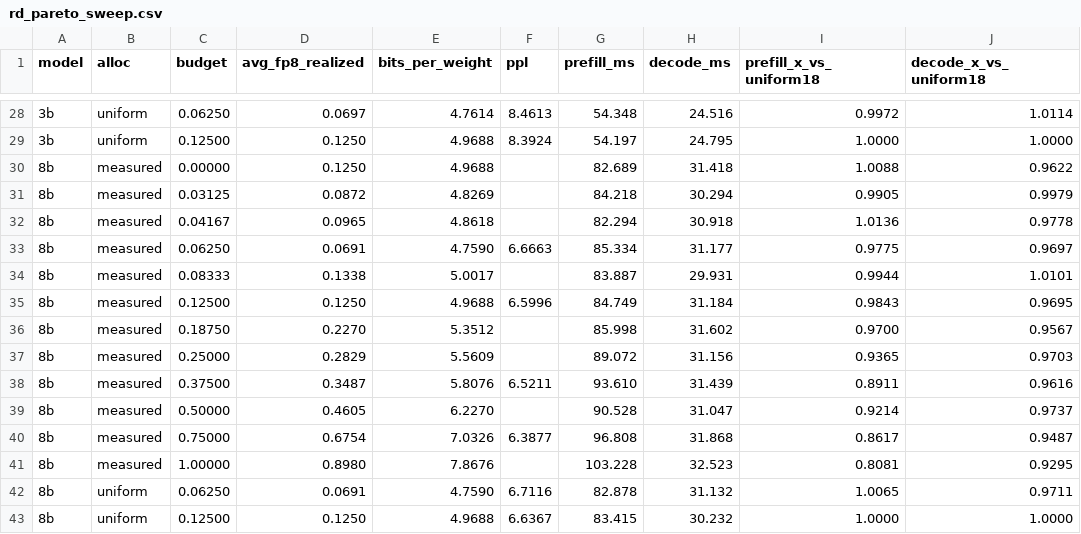
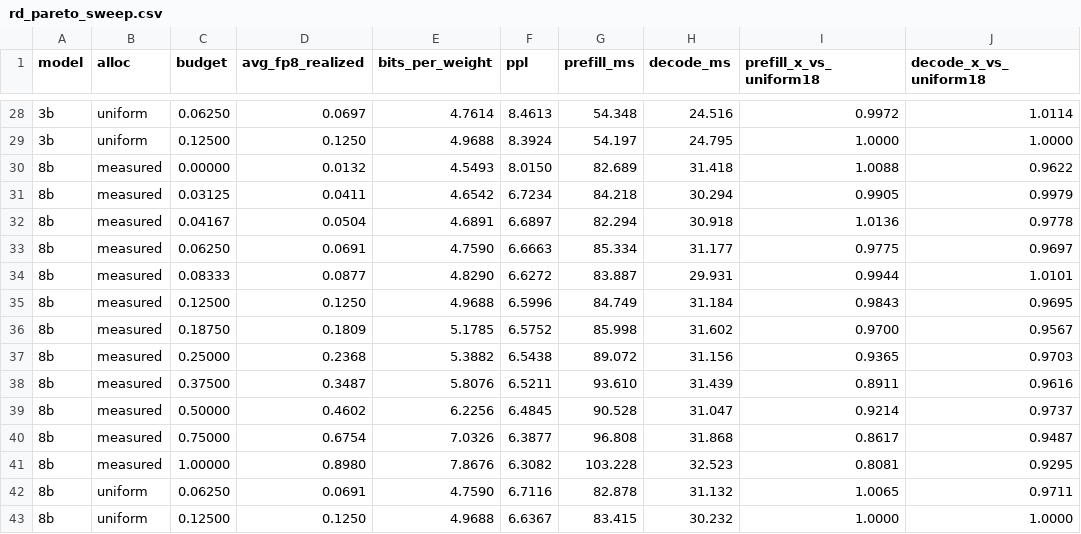
Before and after one commit to Ther-LF/plaquant, a CSV file: docs/rd_pareto_sweep.csv, drawn as a sheet; only a part is shown, gaps mark what is left out.

```diff
--- a/docs/rd_pareto_sweep.csv
+++ b/docs/rd_pareto_sweep.csv
@@ -29,14 +29,14 @@ model,alloc,budget,avg_fp8_realized,bits_per_weight,ppl,prefill_ms,decode_ms,pre
 3b,uniform,0.12500,0.1250,4.9688,8.3924,54.197,24.795,1.0000,1.0000
-8b,measured,0.00000,0.1250,4.9688,,82.689,31.418,1.0088,0.9622
-8b,measured,0.03125,0.0872,4.8269,,84.218,30.294,0.9905,0.9979
-8b,measured,0.04167,0.0965,4.8618,,82.294,30.918,1.0136,0.9778
+8b,measured,0.00000,0.0132,4.5493,8.0150,82.689,31.418,1.0088,0.9622
+8b,measured,0.03125,0.0411,4.6542,6.7234,84.218,30.294,0.9905,0.9979
+8b,measured,0.04167,0.0504,4.6891,6.6897,82.294,30.918,1.0136,0.9778
 8b,measured,0.06250,0.0691,4.7590,6.6663,85.334,31.177,0.9775,0.9697
-8b,measured,0.08333,0.1338,5.0017,,83.887,29.931,0.9944,1.0101
+8b,measured,0.08333,0.0877,4.8290,6.6272,83.887,29.931,0.9944,1.0101
 8b,measured,0.12500,0.1250,4.9688,6.5996,84.749,31.184,0.9843,0.9695
-8b,measured,0.18750,0.2270,5.3512,,85.998,31.602,0.9700,0.9567
-8b,measured,0.25000,0.2829,5.5609,,89.072,31.156,0.9365,0.9703
+8b,measured,0.18750,0.1809,5.1785,6.5752,85.998,31.602,0.9700,0.9567
+8b,measured,0.25000,0.2368,5.3882,6.5438,89.072,31.156,0.9365,0.9703
 8b,measured,0.37500,0.3487,5.8076,6.5211,93.610,31.439,0.8911,0.9616
-8b,measured,0.50000,0.4605,6.2270,,90.528,31.047,0.9214,0.9737
+8b,measured,0.50000,0.4602,6.2256,6.4845,90.528,31.047,0.9214,0.9737
 8b,measured,0.75000,0.6754,7.0326,6.3877,96.808,31.868,0.8617,0.9487
-8b,measured,1.00000,0.8980,7.8676,,103.228,32.523,0.8081,0.9295
+8b,measured,1.00000,0.8980,7.8676,6.3082,103.228,32.523,0.8081,0.9295
 8b,uniform,0.06250,0.0691,4.7590,6.7116,82.878,31.132,1.0065,0.9711
```
Also changed, not shown: 1 other file.
